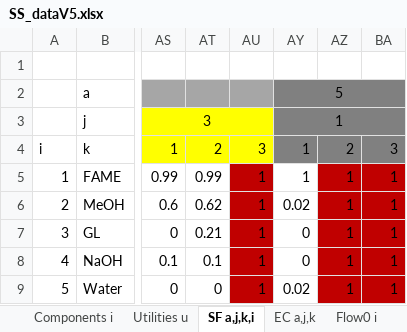
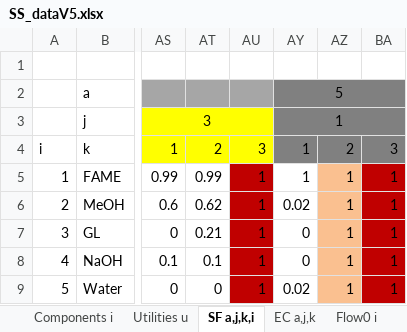
Before and after one commit to VincentReurslag/Superstructure_github, an Excel workbook: SS_dataV5.xlsx, sheet SF a,j,k,i, drawn as a sheet; only a part is shown, gaps mark what is left out; values as stored, in another font and other column widths than the file's, no borders; the diff names each change by its address in the sheet, - before the commit and + after, or states it on an @@ line.

```diff
--- a/SS_dataV5.xlsx (sheet SF a,j,k,i)
+++ b/SS_dataV5.xlsx (sheet SF a,j,k,i)
-AZ5:AZ9 fill: #C00000
+AZ5:AZ9 fill: #FAC090
```
Also changed, not shown: sheet EC a,j,k, sheet Superstructure a,j,k, 1 other file.
